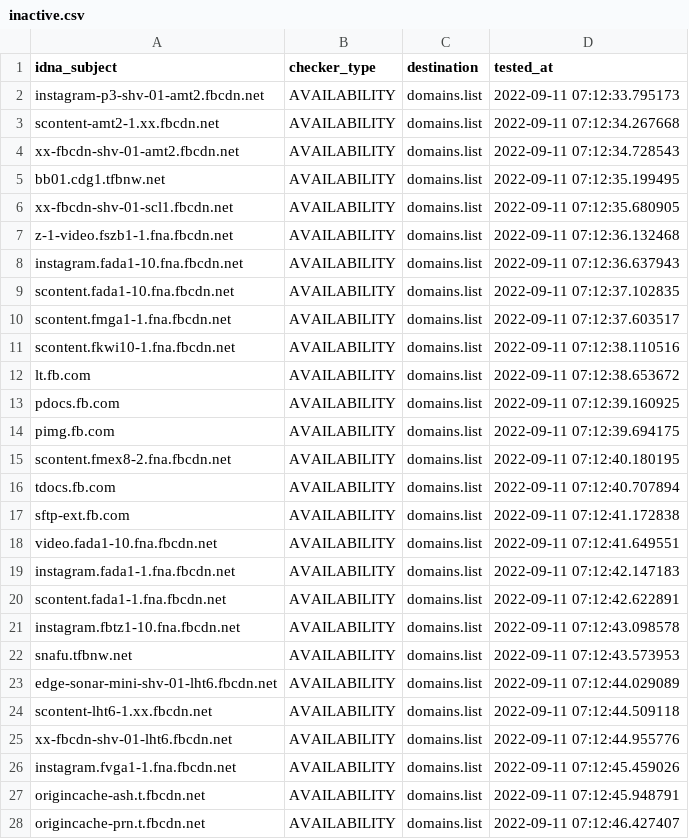
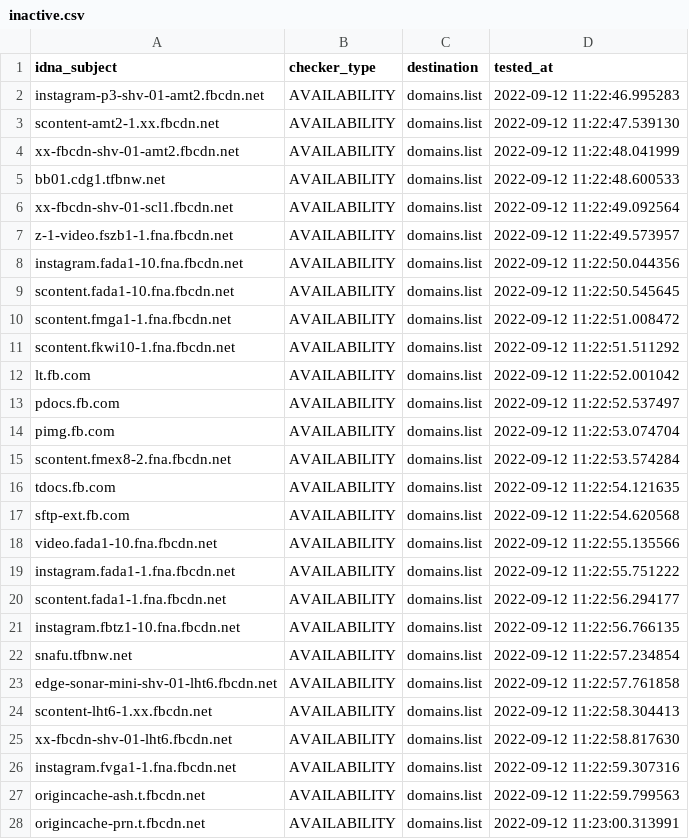
Before and after one commit to Ultimate-Hosts-Blacklist/smed79_blocklist_facebook, a CSV file: .pyfunceble/inactive.csv, drawn as a sheet; only a part is shown; the diff covers the shown part only.

```diff
--- a/.pyfunceble/inactive.csv
+++ b/.pyfunceble/inactive.csv
@@ -1,28 +1,28 @@
 idna_subject,checker_type,destination,tested_at
-instagram-p3-shv-01-amt2.fbcdn.net,AVAILABILITY,domains.list,2022-09-11 07:12:33.795173
-scontent-amt2-1.xx.fbcdn.net,AVAILABILITY,domains.list,2022-09-11 07:12:34.267668
-xx-fbcdn-shv-01-amt2.fbcdn.net,AVAILABILITY,domains.list,2022-09-11 07:12:34.728543
-bb01.cdg1.tfbnw.net,AVAILABILITY,domains.list,2022-09-11 07:12:35.199495
-xx-fbcdn-shv-01-scl1.fbcdn.net,AVAILABILITY,domains.list,2022-09-11 07:12:35.680905
-z-1-video.fszb1-1.fna.fbcdn.net,AVAILABILITY,domains.list,2022-09-11 07:12:36.132468
-instagram.fada1-10.fna.fbcdn.net,AVAILABILITY,domains.list,2022-09-11 07:12:36.637943
-scontent.fada1-10.fna.fbcdn.net,AVAILABILITY,domains.list,2022-09-11 07:12:37.102835
-scontent.fmga1-1.fna.fbcdn.net,AVAILABILITY,domains.list,2022-09-11 07:12:37.603517
-scontent.fkwi10-1.fna.fbcdn.net,AVAILABILITY,domains.list,2022-09-11 07:12:38.110516
-lt.fb.com,AVAILABILITY,domains.list,2022-09-11 07:12:38.653672
-pdocs.fb.com,AVAILABILITY,domains.list,2022-09-11 07:12:39.160925
-pimg.fb.com,AVAILABILITY,domains.list,2022-09-11 07:12:39.694175
-scontent.fmex8-2.fna.fbcdn.net,AVAILABILITY,domains.list,2022-09-11 07:12:40.180195
-tdocs.fb.com,AVAILABILITY,domains.list,2022-09-11 07:12:40.707894
-sftp-ext.fb.com,AVAILABILITY,domains.list,2022-09-11 07:12:41.172838
-video.fada1-10.fna.fbcdn.net,AVAILABILITY,domains.list,2022-09-11 07:12:41.649551
-instagram.fada1-1.fna.fbcdn.net,AVAILABILITY,domains.list,2022-09-11 07:12:42.147183
-scontent.fada1-1.fna.fbcdn.net,AVAILABILITY,domains.list,2022-09-11 07:12:42.622891
-instagram.fbtz1-10.fna.fbcdn.net,AVAILABILITY,domains.list,2022-09-11 07:12:43.098578
-snafu.tfbnw.net,AVAILABILITY,domains.list,2022-09-11 07:12:43.573953
-edge-sonar-mini-shv-01-lht6.fbcdn.net,AVAILABILITY,domains.list,2022-09-11 07:12:44.029089
-scontent-lht6-1.xx.fbcdn.net,AVAILABILITY,domains.list,2022-09-11 07:12:44.509118
-xx-fbcdn-shv-01-lht6.fbcdn.net,AVAILABILITY,domains.list,2022-09-11 07:12:44.955776
-instagram.fvga1-1.fna.fbcdn.net,AVAILABILITY,domains.list,2022-09-11 07:12:45.459026
-origincache-ash.t.fbcdn.net,AVAILABILITY,domains.list,2022-09-11 07:12:45.948791
-origincache-prn.t.fbcdn.net,AVAILABILITY,domains.list,2022-09-11 07:12:46.427407
+instagram-p3-shv-01-amt2.fbcdn.net,AVAILABILITY,domains.list,2022-09-12 11:22:46.995283
+scontent-amt2-1.xx.fbcdn.net,AVAILABILITY,domains.list,2022-09-12 11:22:47.539130
+xx-fbcdn-shv-01-amt2.fbcdn.net,AVAILABILITY,domains.list,2022-09-12 11:22:48.041999
+bb01.cdg1.tfbnw.net,AVAILABILITY,domains.list,2022-09-12 11:22:48.600533
+xx-fbcdn-shv-01-scl1.fbcdn.net,AVAILABILITY,domains.list,2022-09-12 11:22:49.092564
+z-1-video.fszb1-1.fna.fbcdn.net,AVAILABILITY,domains.list,2022-09-12 11:22:49.573957
+instagram.fada1-10.fna.fbcdn.net,AVAILABILITY,domains.list,2022-09-12 11:22:50.044356
+scontent.fada1-10.fna.fbcdn.net,AVAILABILITY,domains.list,2022-09-12 11:22:50.545645
+scontent.fmga1-1.fna.fbcdn.net,AVAILABILITY,domains.list,2022-09-12 11:22:51.008472
+scontent.fkwi10-1.fna.fbcdn.net,AVAILABILITY,domains.list,2022-09-12 11:22:51.511292
+lt.fb.com,AVAILABILITY,domains.list,2022-09-12 11:22:52.001042
+pdocs.fb.com,AVAILABILITY,domains.list,2022-09-12 11:22:52.537497
+pimg.fb.com,AVAILABILITY,domains.list,2022-09-12 11:22:53.074704
+scontent.fmex8-2.fna.fbcdn.net,AVAILABILITY,domains.list,2022-09-12 11:22:53.574284
+tdocs.fb.com,AVAILABILITY,domains.list,2022-09-12 11:22:54.121635
+sftp-ext.fb.com,AVAILABILITY,domains.list,2022-09-12 11:22:54.620568
+video.fada1-10.fna.fbcdn.net,AVAILABILITY,domains.list,2022-09-12 11:22:55.135566
+instagram.fada1-1.fna.fbcdn.net,AVAILABILITY,domains.list,2022-09-12 11:22:55.751222
+scontent.fada1-1.fna.fbcdn.net,AVAILABILITY,domains.list,2022-09-12 11:22:56.294177
+instagram.fbtz1-10.fna.fbcdn.net,AVAILABILITY,domains.list,2022-09-12 11:22:56.766135
+snafu.tfbnw.net,AVAILABILITY,domains.list,2022-09-12 11:22:57.234854
+edge-sonar-mini-shv-01-lht6.fbcdn.net,AVAILABILITY,domains.list,2022-09-12 11:22:57.761858
+scontent-lht6-1.xx.fbcdn.net,AVAILABILITY,domains.list,2022-09-12 11:22:58.304413
+xx-fbcdn-shv-01-lht6.fbcdn.net,AVAILABILITY,domains.list,2022-09-12 11:22:58.817630
+instagram.fvga1-1.fna.fbcdn.net,AVAILABILITY,domains.list,2022-09-12 11:22:59.307316
+origincache-ash.t.fbcdn.net,AVAILABILITY,domains.list,2022-09-12 11:22:59.799563
+origincache-prn.t.fbcdn.net,AVAILABILITY,domains.list,2022-09-12 11:23:00.313991
```
Also changed, not shown: 120 edited cells elsewhere in this file, 13 other files.
